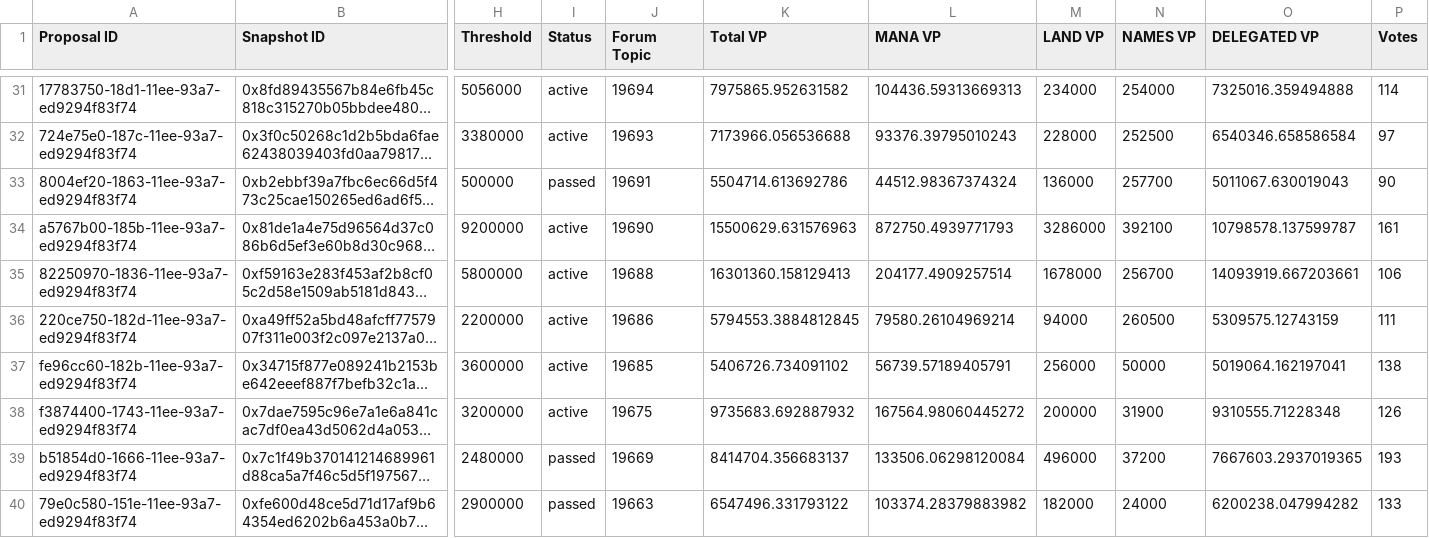
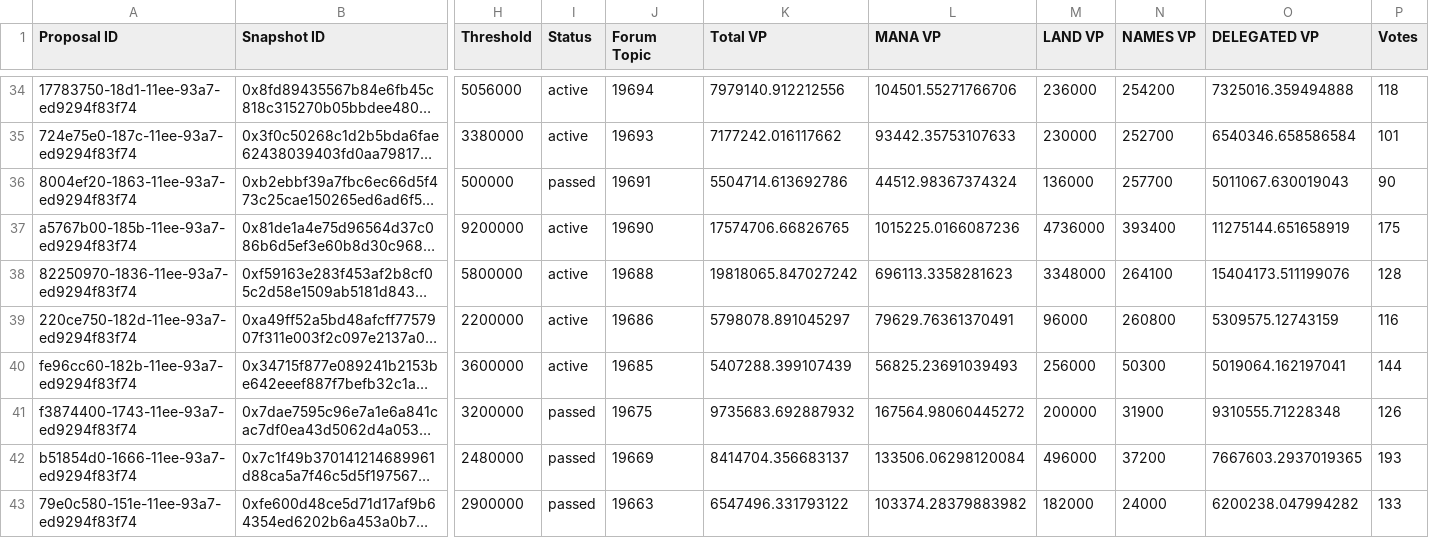
Before and after one commit to 1emu/transparency, a CSV file: proposals.csv, drawn as a sheet; only a part is shown, gaps mark what is left out; long unchanged cells end in …; addresses are those after the commit; the diff covers the shown part only; the diff names each change by its address in the sheet, - before the commit and + after, or states it on an @@ line.

```diff
--- a/proposals.csv
+++ b/proposals.csv
-K34 (Total VP): 7975865.952631582
+K34 (Total VP): 7979140.912212556
-L34 (MANA VP): 104436.59313669313
+L34 (MANA VP): 104501.55271766706
-M34 (LAND VP): 234000
+M34 (LAND VP): 236000
-N34 (NAMES VP): 254000
+N34 (NAMES VP): 254200
-P34 (Votes): 114
+P34 (Votes): 118
-K35 (Total VP): 7173966.056536688
+K35 (Total VP): 7177242.016117662
-L35 (MANA VP): 93376.39795010243
+L35 (MANA VP): 93442.35753107633
-M35 (LAND VP): 228000
+M35 (LAND VP): 230000
-N35 (NAMES VP): 252500
+N35 (NAMES VP): 252700
-P35 (Votes): 97
+P35 (Votes): 101
-K37 (Total VP): 15500629.631576963
+K37 (Total VP): 17574706.66826765
-L37 (MANA VP): 872750.4939771793
+L37 (MANA VP): 1015225.0166087236
-M37 (LAND VP): 3286000
+M37 (LAND VP): 4736000
-N37 (NAMES VP): 392100
+N37 (NAMES VP): 393400
-O37 (DELEGATED VP): 10798578.137599787
+O37 (DELEGATED VP): 11275144.651658919
-P37 (Votes): 161
+P37 (Votes): 175
-K38 (Total VP): 16301360.158129413
+K38 (Total VP): 19818065.847027242
-L38 (MANA VP): 204177.4909257514
+L38 (MANA VP): 696113.3358281623
-M38 (LAND VP): 1678000
+M38 (LAND VP): 3348000
-N38 (NAMES VP): 256700
+N38 (NAMES VP): 264100
-O38 (DELEGATED VP): 14093919.667203661
+O38 (DELEGATED VP): 15404173.511199076
-P38 (Votes): 106
+P38 (Votes): 128
-K39 (Total VP): 5794553.3884812845
+K39 (Total VP): 5798078.891045297
-L39 (MANA VP): 79580.26104969214
+L39 (MANA VP): 79629.76361370491
-M39 (LAND VP): 94000
+M39 (LAND VP): 96000
-N39 (NAMES VP): 260500
+N39 (NAMES VP): 260800
-P39 (Votes): 111
+P39 (Votes): 116
-K40 (Total VP): 5406726.734091102
+K40 (Total VP): 5407288.399107439
-L40 (MANA VP): 56739.57189405791
+L40 (MANA VP): 56825.23691039493
-N40 (NAMES VP): 50000
+N40 (NAMES VP): 50300
-P40 (Votes): 138
+P40 (Votes): 144
-I41 (Status): active
+I41 (Status): passed
```
Also changed, not shown: 3 added rows and 104 edited cells elsewhere in this file, balances.csv, grants.csv, 16 other files.
